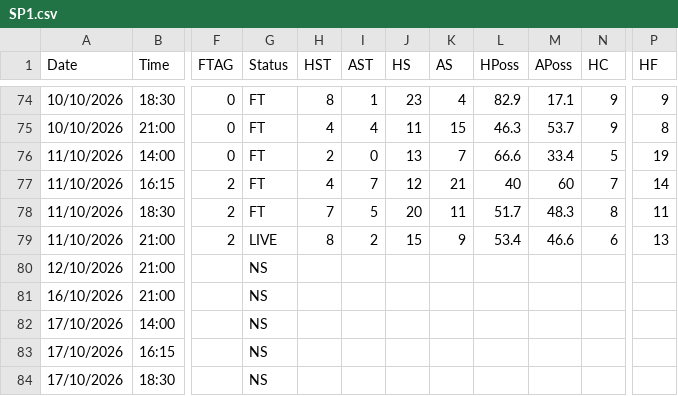
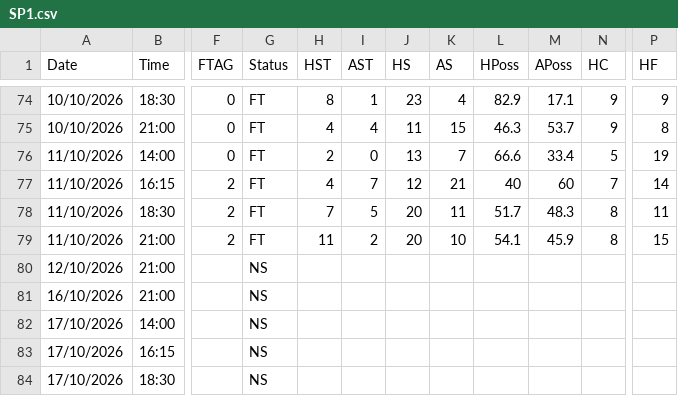
Before and after one commit to yorsbedoya-ui/pizarra-de-pronosticos, a CSV file: data/live/SP1.csv, drawn as a sheet; only a part is shown, gaps mark what is left out; the diff names each change by its address in the sheet, - before the commit and + after, or states it on an @@ line.

```diff
--- a/data/live/SP1.csv
+++ b/data/live/SP1.csv
-G79 (Status): LIVE
+G79 (Status): FT
-H79 (HST): 8
+H79 (HST): 11
-J79 (HS): 15
+J79 (HS): 20
-K79 (AS): 9
+K79 (AS): 10
-L79 (HPoss): 53.4
+L79 (HPoss): 54.1
-M79 (APoss): 46.6
+M79 (APoss): 45.9
-N79 (HC): 6
+N79 (HC): 8
-P79 (HF): 13
+P79 (HF): 15
```
Also changed, not shown: data/live/P1.csv, 1 other file.
